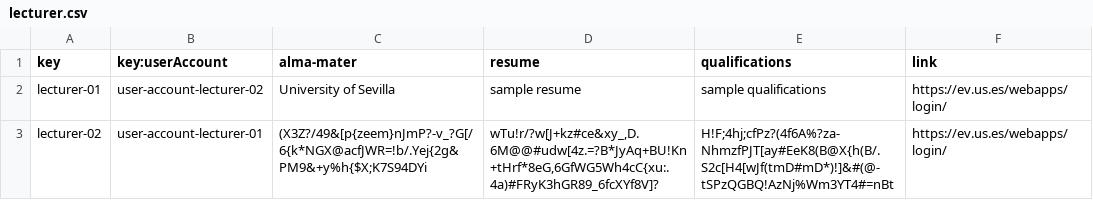
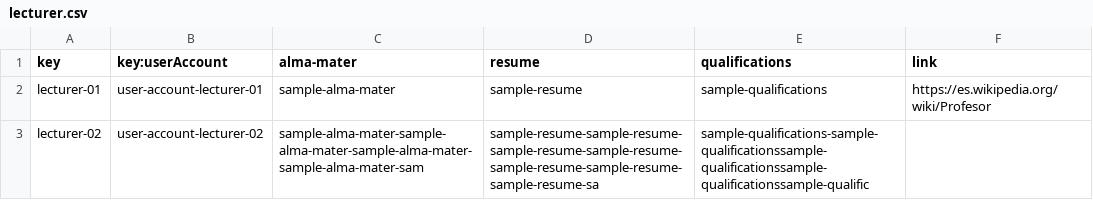
Before and after one commit to C1-04-06/Acme-L3-D02, a CSV file: src/main/webapp/WEB-INF/resources/sample-data/lecturer.csv, drawn as a sheet.

```diff
--- a/src/main/webapp/WEB-INF/resources/sample-data/lecturer.csv
+++ b/src/main/webapp/WEB-INF/resources/sample-data/lecturer.csv
@@ -1,3 +1,3 @@
 key,key:userAccount,alma-mater,resume,qualifications,link
-lecturer-01,user-account-lecturer-02,University of Sevilla,sample resume,sample qualifications,https://ev.us.es/webapps/login/
-lecturer-02,user-account-lecturer-01,(X3Z?/49&[p{zeem}nJmP?-v_?G[/6{k*NGX@acfJWR=!b/.Yej{2g&PM9&+y%h{$X;K7S94DYi,"wTu!r/?w[J+kz#ce&xy_,D.6M@@#udw[4z.=?B*JyAq+BU!Kn+tHrf*8eG,6GfWG5Wh4cC{xu:.4a)#FRyK3hGR89_6fcXYf8V]?",H!F;4hj;cfPz?(4f6A%?za-NhmzfPJT[ay#EeK8(B@X{h(B/.S2c[H4[wJf(tmD#mD*)!]&#(@-tSPzQGBQ!AzNj%Wm3YT4#=nBt,https://ev.us.es/webapps/login/
+lecturer-01,user-account-lecturer-01,sample-alma-mater,sample-resume,sample-qualifications,https://es.wikipedia.org/wiki/Profesor
+lecturer-02,user-account-lecturer-02,sample-alma-mater-sample-alma-mater-sample-alma-mater-sample-alma-mater-sam,sample-resume-sample-resume-sample-resume-sample-resume-sample-resume-sample-resume-sample-resume-sa,sample-qualifications-sample-qualificationssample-qualificationssample-qualificationssample-qualific,
```
Also changed, not shown: src/main/webapp/WEB-INF/resources/sample-data/banner.csv, src/main/webapp/WEB-INF/resources/sample-data/lecture.csv, 2 other files.
